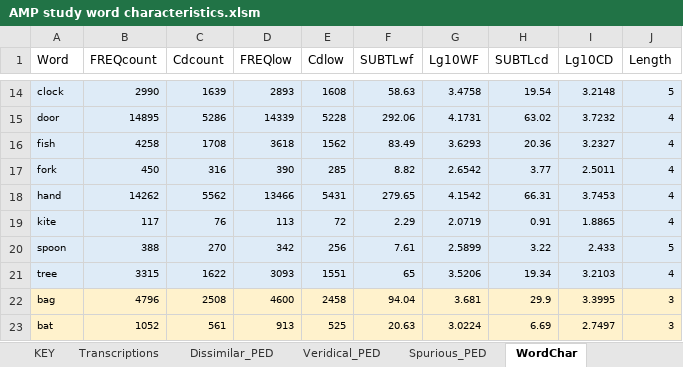
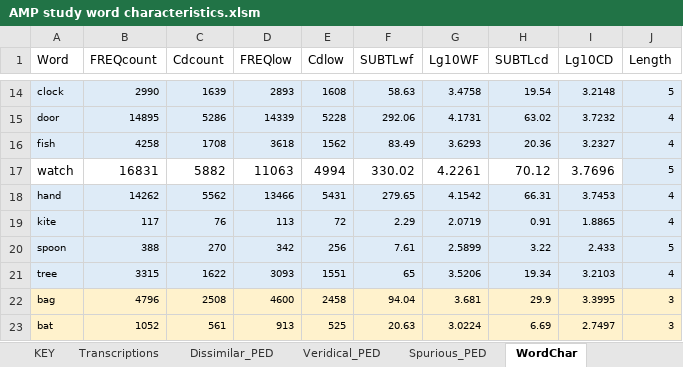
Before and after one commit to BoysTownOrg/AMPS, an Excel workbook: stimuli/AMP study word characteristics.xlsm, sheet WordChar, drawn as a sheet; only a part is shown, gaps mark what is left out; values as stored, in another font and other column widths than the file's, no borders; removed rows and columns are numbered as before the commit, all else as after; the diff names each change by its address in the sheet, - before the commit and + after, or states it on an @@ line.

```diff
--- a/stimuli/AMP study word characteristics.xlsm (sheet WordChar)
+++ b/stimuli/AMP study word characteristics.xlsm (sheet WordChar)
-row 17: fork | 450 | 316 | 390 | 285 | 8.82 | 2.6542 | 3.77 | 2.5011 | 4
+row 17: watch | 16831 | 5882 | 11063 | 4994 | 330.02 | 4.2261 | 70.12 | 3.7696 | 5
```
Also changed, not shown: sheet Word Frequency.
